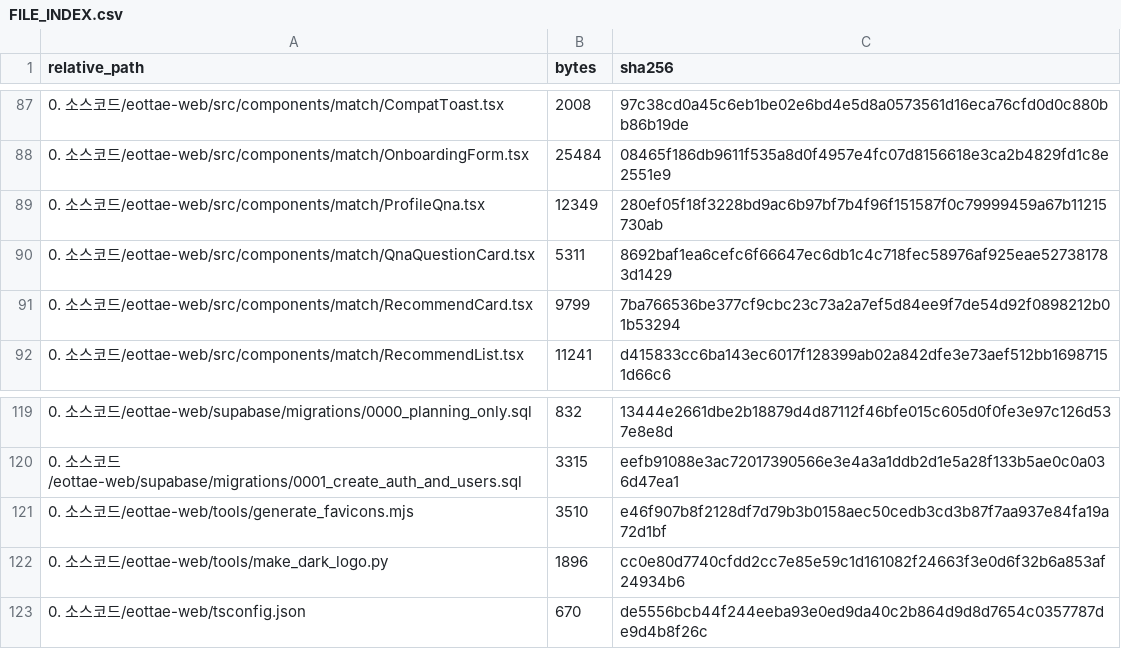
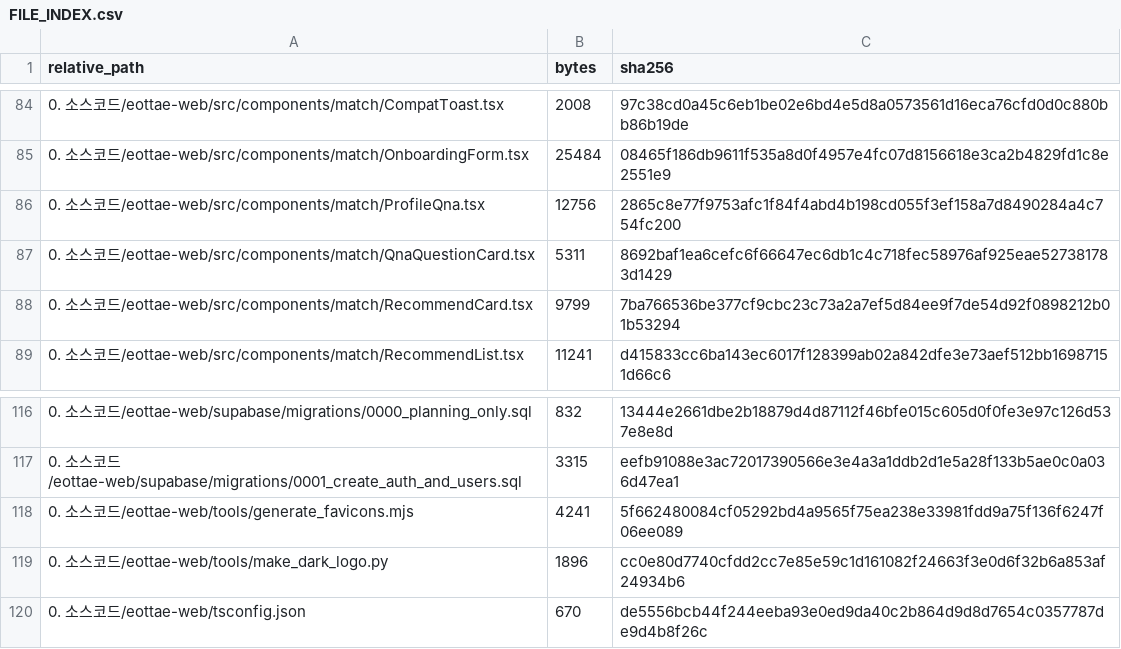
Before and after one commit to sterran123/eottae, a CSV file: FILE_INDEX.csv, drawn as a sheet; only a part is shown, gaps mark what is left out; the diff covers the shown part only.

```diff
--- a/FILE_INDEX.csv
+++ b/FILE_INDEX.csv
@@ -88,3 +85,3 @@
 0. 소스코드/eottae-web/src/components/match/OnboardingForm.tsx,25484,08465f186db9611f535a8d0f4957e4fc07d8156618e3ca2b4829fd1c8e2551e9
-0. 소스코드/eottae-web/src/components/match/ProfileQna.tsx,12349,280ef05f18f3228bd9ac6b97bf7b4f96f151587f0c79999459a67b11215730ab
+0. 소스코드/eottae-web/src/components/match/ProfileQna.tsx,12756,2865c8e77f9753afc1f84f4abd4b198cd055f3ef158a7d8490284a4c754fc200
 0. 소스코드/eottae-web/src/components/match/QnaQuestionCard.tsx,5311,8692baf1ea6cefc6f66647ec6db1c4c718fec58976af925eae527381783d1429
@@ -120,3 +117,3 @@
 0. 소스코드/eottae-web/supabase/migrations/0001_create_auth_and_users.sql,3315,eefb91088e3ac72017390566e3e4a3a1ddb2d1e5a28f133b5ae0c0a036d47ea1
-0. 소스코드/eottae-web/tools/generate_favicons.mjs,3510,e46f907b8f2128df7d79b3b0158aec50cedb3cd3b87f7aa937e84fa19a72d1bf
+0. 소스코드/eottae-web/tools/generate_favicons.mjs,4241,5f662480084cf05292bd4a9565f75ea238e33981fdd9a75f136f6247f06ee089
 0. 소스코드/eottae-web/tools/make_dark_logo.py,1896,cc0e80d7740cfdd2cc7e85e59c1d161082f24663f3e0d6f32b6a853af24934b6
```
Also changed, not shown: 3 removed rows and 18 edited cells elsewhere in this file, 16 other files.
